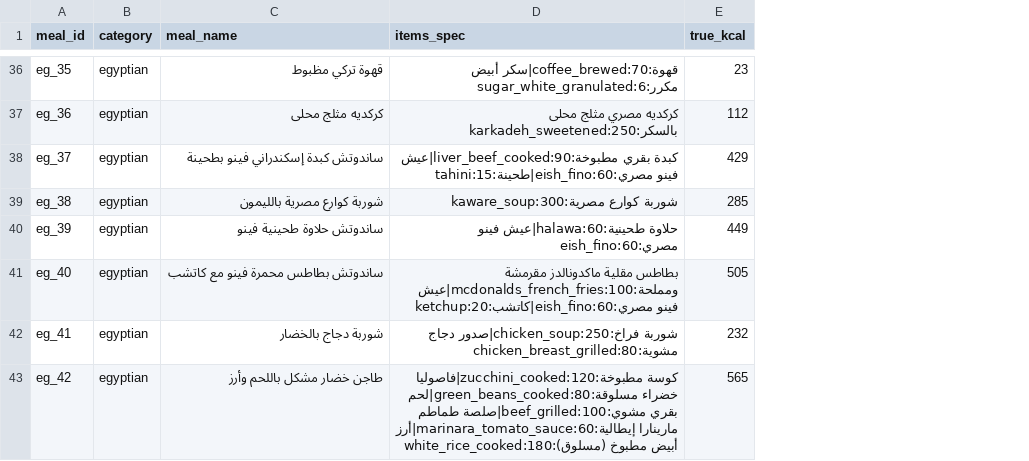
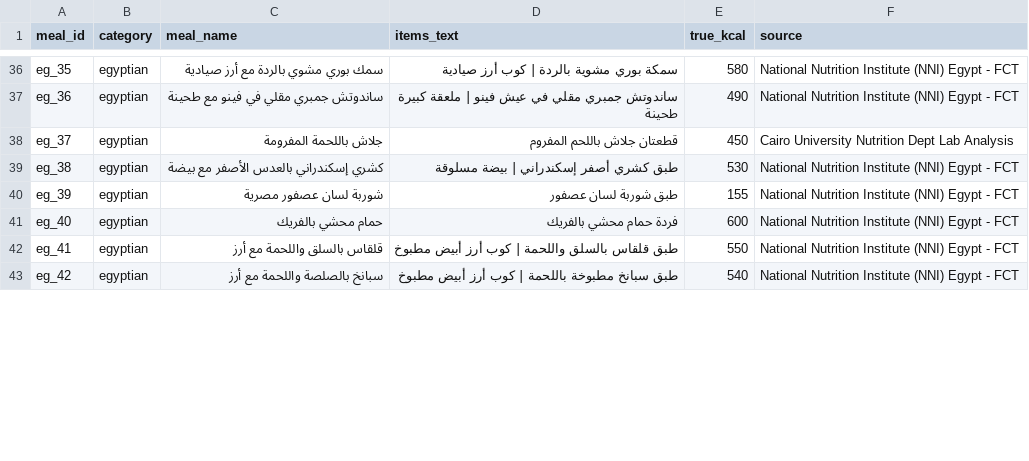
Before and after one commit to mahmoudmmaen-blip/vireo, a CSV file: tool/accuracy_bench/reference_meals.csv, drawn as a sheet; only a part is shown, gaps mark what is left out; removed rows and columns are numbered as before the commit, all else as after; the diff covers the shown part only; the diff names each change by its address in the sheet, - before the commit and + after, or states it on an @@ line.

```diff
--- a/tool/accuracy_bench/reference_meals.csv
+++ b/tool/accuracy_bench/reference_meals.csv
-column D (items_spec), rows 36-43: قهوة:70:coffee_brewed|سكر أبيض مكرر:6:sugar_white_granulated | كركديه مصري مثلج محلى بالسكر:250:karkadeh_sweetened | كبدة بقري مطبوخة:90:liver_beef_cooked|عيش فينو مصري:60:eish_fino|طحينة:15:tahini | شوربة كوارع مصرية:300:kaware_soup | حلاوة طحينية:60:halawa|عيش فينو مصري:60:eish_fino | بطاطس مقلية ماكدونالدز مقرمشة ومملحة:100:mcdonalds_french_fries|عيش فينو مصري:60:eish_fino|كاتشب:20:ketchup | شوربة فراخ:250:chicken_soup|صدور دجاج مشوية:80:chicken_breast_grilled | كوسة مطبوخة:120:zucchini_cooked|فاصوليا خضراء مسلوقة:80:green_beans_cooked|لحم بقري مشوي:100:beef_grilled|صلصة طماطم مارينارا إيطالية:60:marinara_tomato_sauce|أرز أبيض مطبوخ (مسلوق):180:white_rice_cooked
+column D (items_text), rows 36-43: سمكة بوري مشوية بالردة | كوب أرز صيادية | ساندوتش جمبري مقلي في عيش فينو | ملعقة كبيرة طحينة | قطعتان جلاش باللحم المفروم | طبق كشري أصفر إسكندراني | بيضة مسلوقة | طبق شوربة لسان عصفور | فردة حمام محشي بالفريك | طبق قلقاس بالسلق واللحمة | كوب أرز أبيض مطبوخ | طبق سبانخ مطبوخة باللحمة | كوب أرز أبيض مطبوخ
+column F (source), rows 36-43: National Nutrition Institute (NNI) Egypt - FCT | National Nutrition Institute (NNI) Egypt - FCT | Cairo University Nutrition Dept Lab Analysis | National Nutrition Institute (NNI) Egypt - FCT | National Nutrition Institute (NNI) Egypt - FCT | National Nutrition Institute (NNI) Egypt - FCT | National Nutrition Institute (NNI) Egypt - FCT | National Nutrition Institute (NNI) Egypt - FCT
-C36 (meal_name): قهوة تركي مظبوط
+C36 (meal_name): سمك بوري مشوي بالردة مع أرز صيادية
-E36 (true_kcal): 23
+E36 (true_kcal): 580
-C37 (meal_name): كركديه مثلج محلى
+C37 (meal_name): ساندوتش جمبري مقلي في فينو مع طحينة
-E37 (true_kcal): 112
+E37 (true_kcal): 490
-C38 (meal_name): ساندوتش كبدة إسكندراني فينو بطحينة
+C38 (meal_name): جلاش باللحمة المفرومة
-E38 (true_kcal): 429
+E38 (true_kcal): 450
-C39 (meal_name): شوربة كوارع مصرية بالليمون
+C39 (meal_name): كشري إسكندراني بالعدس الأصفر مع بيضة
-E39 (true_kcal): 285
+E39 (true_kcal): 530
-C40 (meal_name): ساندوتش حلاوة طحينية فينو
+C40 (meal_name): شوربة لسان عصفور مصرية
-E40 (true_kcal): 449
+E40 (true_kcal): 155
-C41 (meal_name): ساندوتش بطاطس محمرة فينو مع كاتشب
+C41 (meal_name): حمام محشي بالفريك
-E41 (true_kcal): 505
+E41 (true_kcal): 600
-C42 (meal_name): شوربة دجاج بالخضار
+C42 (meal_name): قلقاس بالسلق واللحمة مع أرز
-E42 (true_kcal): 232
+E42 (true_kcal): 550
-C43 (meal_name): طاجن خضار مشكل باللحم وأرز
+C43 (meal_name): سبانخ بالصلصة واللحمة مع أرز
-E43 (true_kcal): 565
+E43 (true_kcal): 540
```
Also changed, not shown: 116 edited cells elsewhere in this file, 5 other files.
